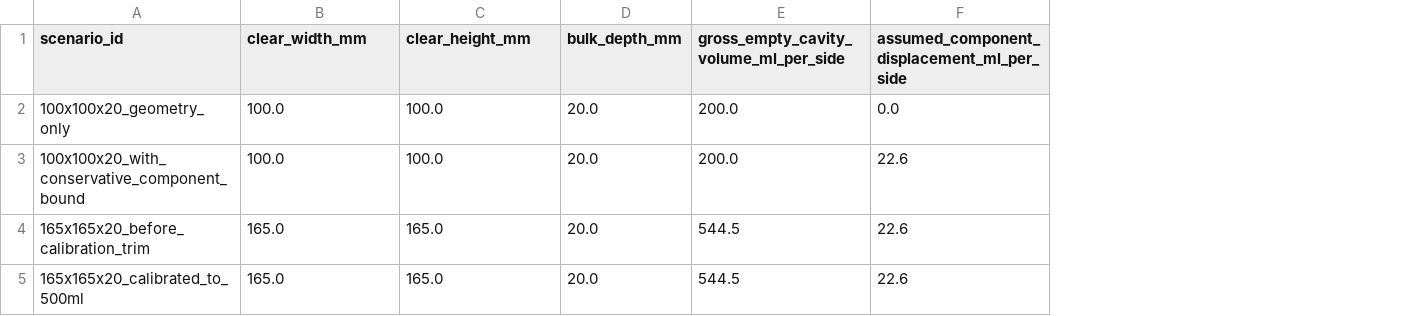
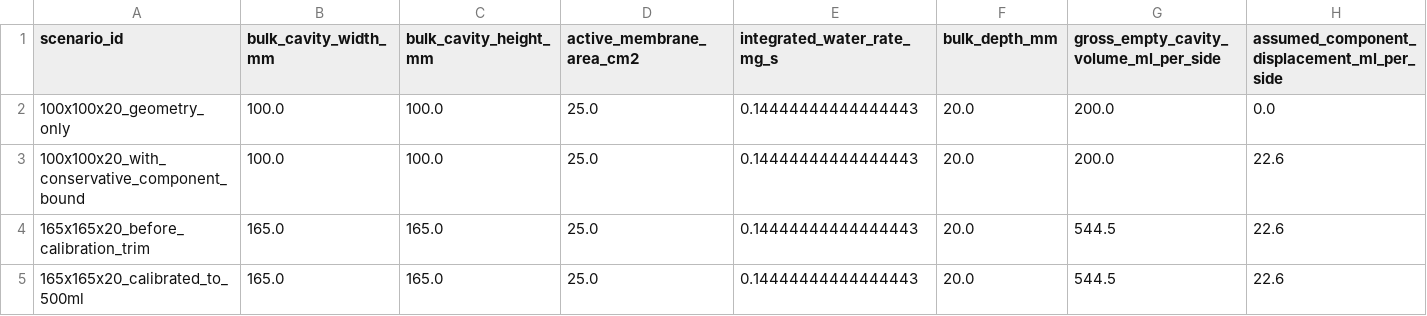
Before and after one commit to Torsheim/XMembrane_Model, a CSV file: reports/test_cell_20mm_channel_study_2026-09-04/scenario_comparison.csv, drawn as a sheet; only a part is shown; the diff names each change by its address in the sheet, - before the commit and + after, or states it on an @@ line.

```diff
--- a/reports/test_cell_20mm_channel_study_2026-09-04/scenario_comparison.csv
+++ b/reports/test_cell_20mm_channel_study_2026-09-04/scenario_comparison.csv
+column D (active_membrane_area_cm2), rows 2-5: all 25.0
+column E (integrated_water_rate_mg_s), rows 2-5: all 0.14444444444444443
-B1: clear_width_mm
+B1: bulk_cavity_width_mm
-C1: clear_height_mm
+C1: bulk_cavity_height_mm
```
Also changed, not shown: reports/test_cell_20mm_channel_study_2026-09-04/engineering_gate_assessment.csv, reports/test_cell_20mm_channel_study_2026-09-04/geometry_sweep.csv, 14 other files.
